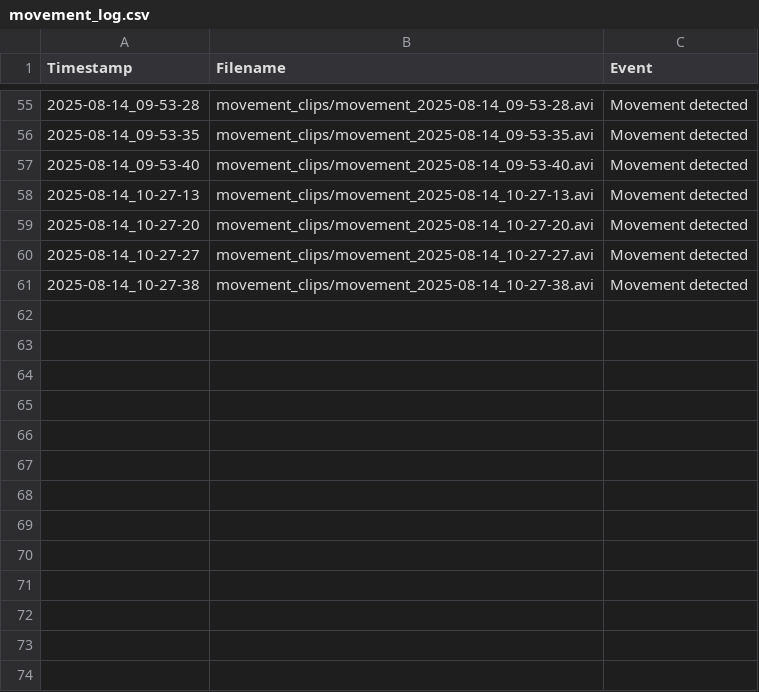
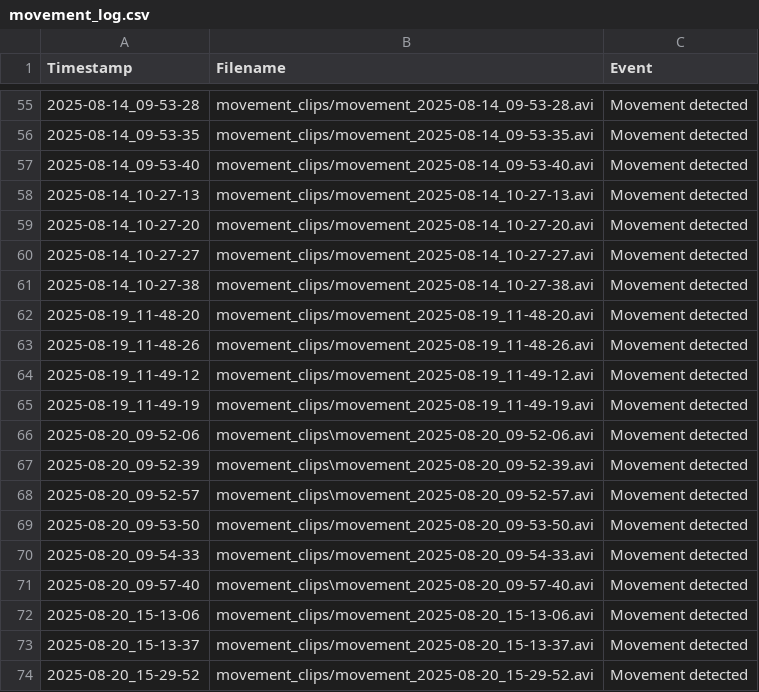
Before and after one commit to grallv/MotionDetectionSystem, a CSV file: movement_log.csv, drawn as a sheet; only a part is shown, gaps mark what is left out.

```diff
--- a/movement_log.csv
+++ b/movement_log.csv
@@ -61 +61,14 @@ Timestamp,Filename,Event
 2025-08-14_10-27-38,movement_clips/movement_2025-08-14_10-27-38.avi,Movement detected
+2025-08-19_11-48-20,movement_clips/movement_2025-08-19_11-48-20.avi,Movement detected
+2025-08-19_11-48-26,movement_clips/movement_2025-08-19_11-48-26.avi,Movement detected
+2025-08-19_11-49-12,movement_clips/movement_2025-08-19_11-49-12.avi,Movement detected
+2025-08-19_11-49-19,movement_clips/movement_2025-08-19_11-49-19.avi,Movement detected
+2025-08-20_09-52-06,movement_clips\movement_2025-08-20_09-52-06.avi,Movement detected
+2025-08-20_09-52-39,movement_clips\movement_2025-08-20_09-52-39.avi,Movement detected
+2025-08-20_09-52-57,movement_clips\movement_2025-08-20_09-52-57.avi,Movement detected
+2025-08-20_09-53-50,movement_clips/movement_2025-08-20_09-53-50.avi,Movement detected
+2025-08-20_09-54-33,movement_clips/movement_2025-08-20_09-54-33.avi,Movement detected
+2025-08-20_09-57-40,movement_clips\movement_2025-08-20_09-57-40.avi,Movement detected
+2025-08-20_15-13-06,movement_clips/movement_2025-08-20_15-13-06.avi,Movement detected
+2025-08-20_15-13-37,movement_clips/movement_2025-08-20_15-13-37.avi,Movement detected
+2025-08-20_15-29-52,movement_clips/movement_2025-08-20_15-29-52.avi,Movement detected
```
Also changed, not shown: 2 other files.
